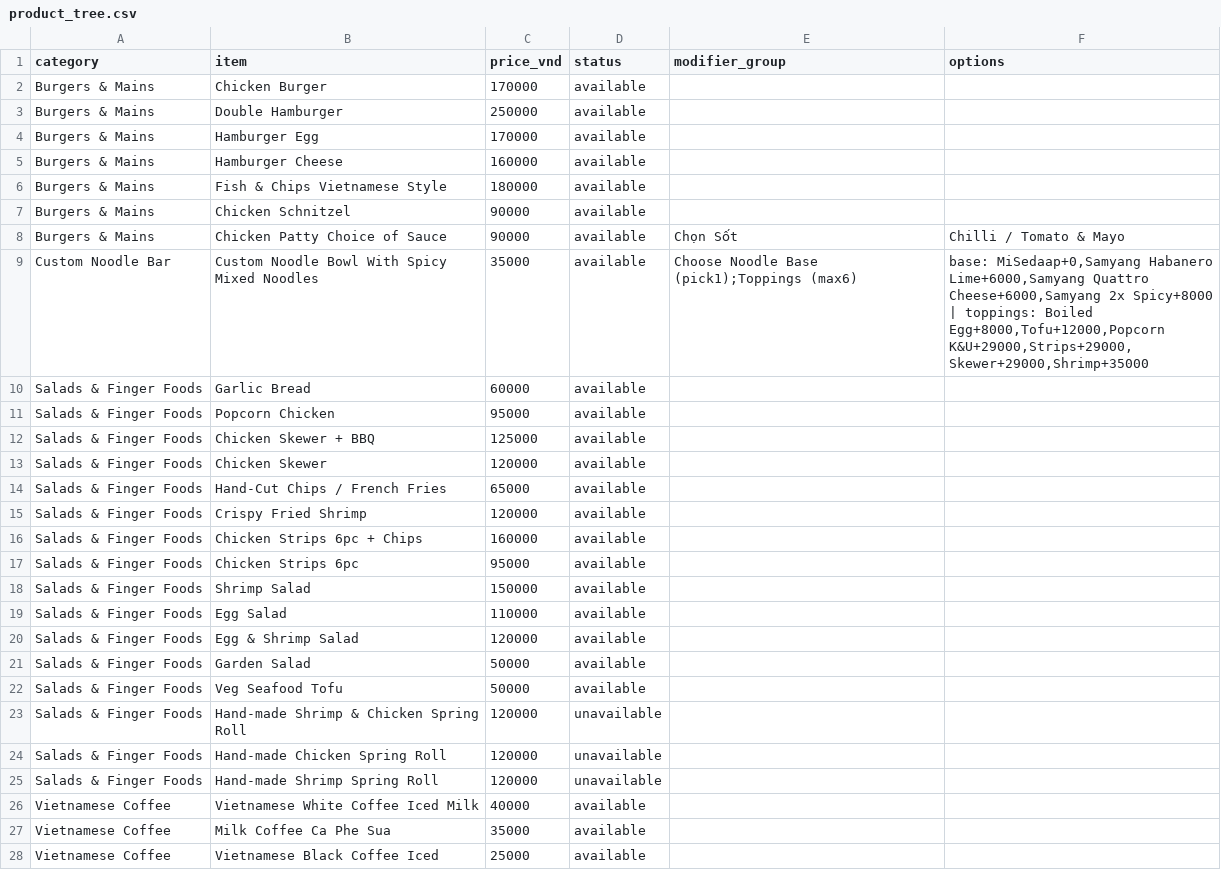
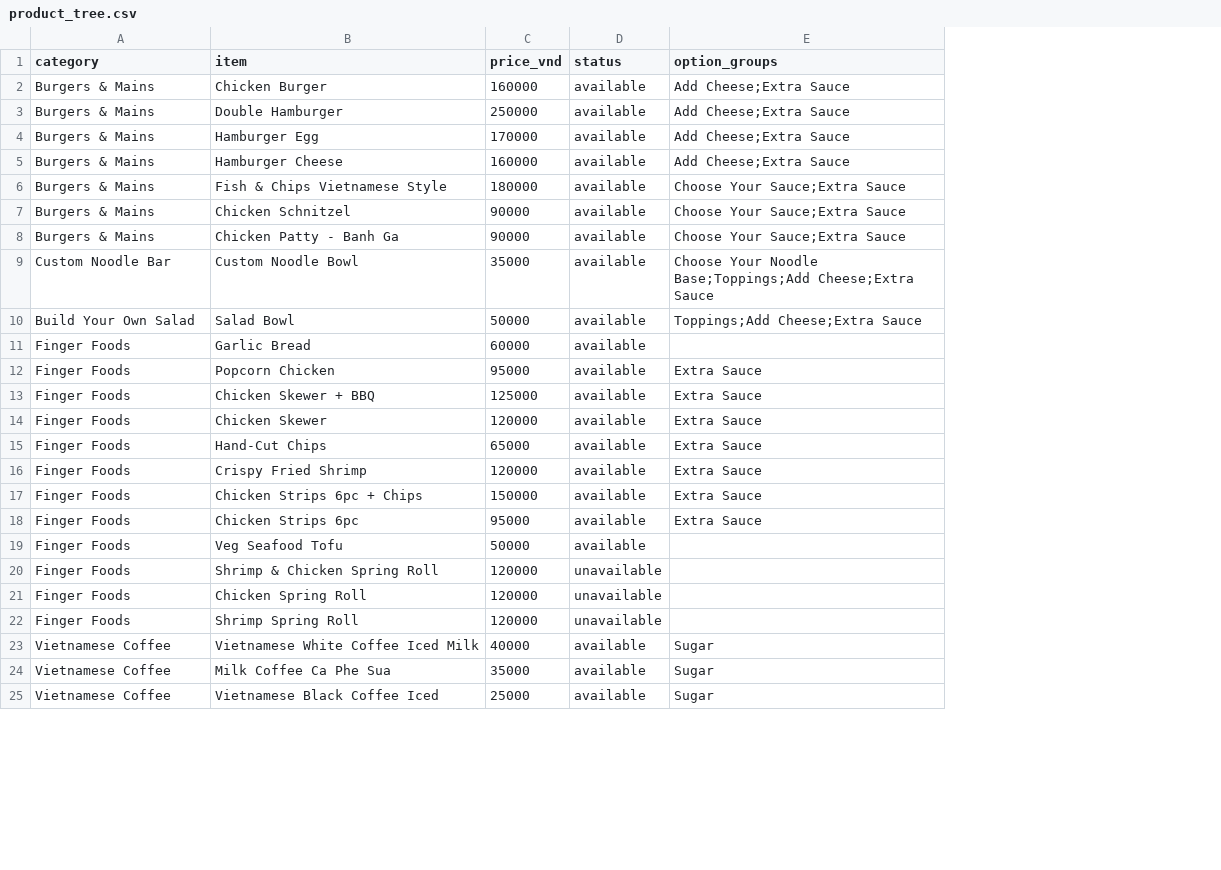
Before and after one commit to kopiwrite/Halaldanang, a CSV file: product_tree.csv, drawn as a sheet; only a part is shown; removed rows and columns are numbered as before the commit, all else as after; the diff names each change by its address in the sheet, - before the commit and + after, or states it on an @@ line.

```diff
--- a/product_tree.csv
+++ b/product_tree.csv
-column E (modifier_group), rows 8-9: Chọn Sốt | Choose Noodle Base (pick1);Toppings (max6)
-column F (options), rows 8-9: Chilli / Tomato & Mayo | base: MiSedaap+0,Samyang Habanero Lime+6000,Samyang Quattro Cheese+6000,Samyang 2x Spicy+8000 | toppings: Boiled Egg+8000,Tofu+12000,Popcorn K&U+29000,Strips+29000,Skewer+29000,Shrimp+35000
+column E (option_groups), rows 2-9: Add Cheese;Extra Sauce | Add Cheese;Extra Sauce | Add Cheese;Extra Sauce | Add Cheese;Extra Sauce | Choose Your Sauce;Extra Sauce | Choose Your Sauce;Extra Sauce | Choose Your Sauce;Extra Sauce | Choose Your Noodle Base;Toppings;Add Cheese;Extra Sauce; rows 12-25: Extra Sauce | Extra Sauce | Extra Sauce | Extra Sauce | Extra Sauce | Extra Sauce | Extra Sauce |  |  |  |  | Sugar | Sugar | Sugar
-C2 (price_vnd): 170000
+C2 (price_vnd): 160000
-B8 (item): Chicken Patty Choice of Sauce
+B8 (item): Chicken Patty - Banh Ga
-B9 (item): Custom Noodle Bowl With Spicy Mixed Noodles
+B9 (item): Custom Noodle Bowl
+row 10: Build Your Own Salad | Salad Bowl | 50000 | available | Toppings;Add Cheese;Extra Sauce
-A11:A18 (category): Salads & Finger Foods
+A11:A18 (category): Finger Foods
-B15 (item): Hand-Cut Chips / French Fries
+B15 (item): Hand-Cut Chips
-C17 (price_vnd): 160000
+C17 (price_vnd): 150000
-row 18: Salads & Finger Foods | Shrimp Salad | 150000 | available
-row 19: Salads & Finger Foods | Egg Salad | 110000 | available
-row 20: Salads & Finger Foods | Egg & Shrimp Salad | 120000 | available
-row 21: Salads & Finger Foods | Garden Salad | 50000 | available
-A19:A22 (category): Salads & Finger Foods
+A19:A22 (category): Finger Foods
-B20 (item): Hand-made Shrimp & Chicken Spring Roll
+B20 (item): Shrimp & Chicken Spring Roll
-B21 (item): Hand-made Chicken Spring Roll
+B21 (item): Chicken Spring Roll
-B22 (item): Hand-made Shrimp Spring Roll
+B22 (item): Shrimp Spring Roll
```
Also changed, not shown: 1 other file.
